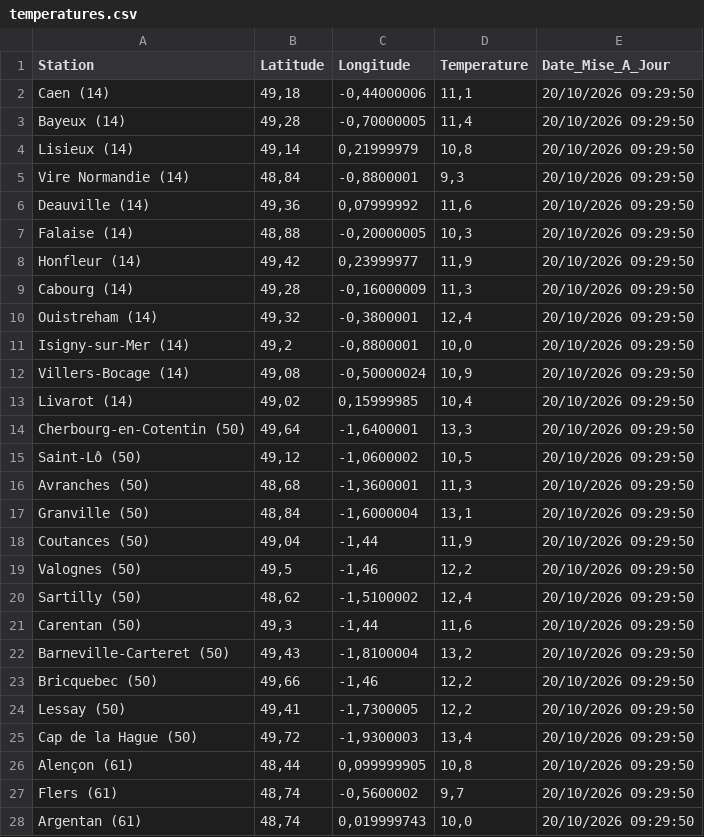
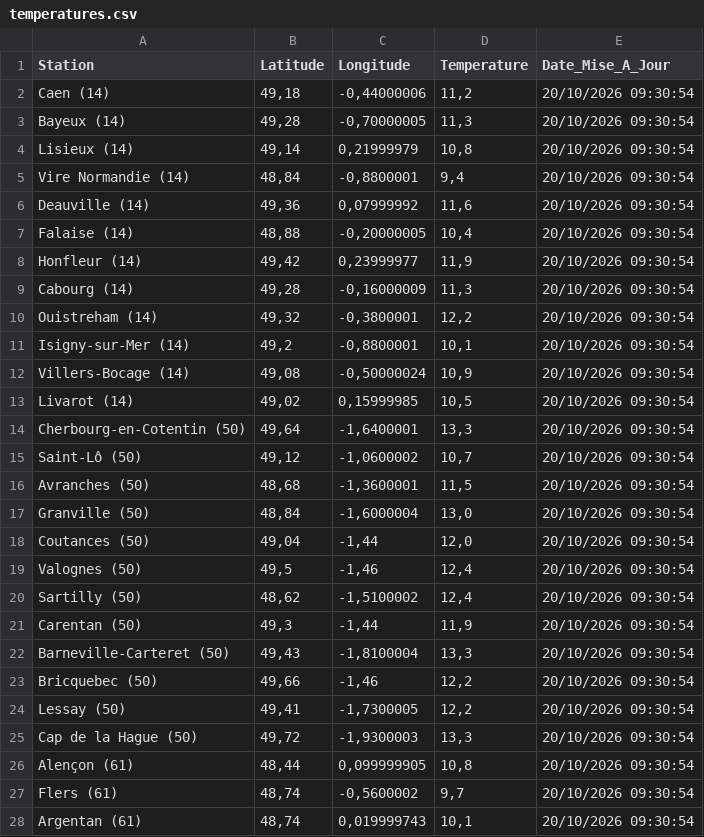
Before and after one commit to cenfr3/temp-ratures-normandie, a CSV file: temperatures.csv, drawn as a sheet; only a part is shown; the diff covers the shown part only.

```diff
--- a/temperatures.csv
+++ b/temperatures.csv
@@ -1,28 +1,28 @@
 Station,Latitude,Longitude,Temperature,Date_Mise_A_Jour
-Caen (14),"49,18","-0,44000006","11,1",20/10/2026 09:29:50
-Bayeux (14),"49,28","-0,70000005","11,4",20/10/2026 09:29:50
-Lisieux (14),"49,14","0,21999979","10,8",20/10/2026 09:29:50
-Vire Normandie (14),"48,84","-0,8800001","9,3",20/10/2026 09:29:50
-Deauville (14),"49,36","0,07999992","11,6",20/10/2026 09:29:50
-Falaise (14),"48,88","-0,20000005","10,3",20/10/2026 09:29:50
-Honfleur (14),"49,42","0,23999977","11,9",20/10/2026 09:29:50
-Cabourg (14),"49,28","-0,16000009","11,3",20/10/2026 09:29:50
-Ouistreham (14),"49,32","-0,3800001","12,4",20/10/2026 09:29:50
-Isigny-sur-Mer (14),"49,2","-0,8800001","10,0",20/10/2026 09:29:50
-Villers-Bocage (14),"49,08","-0,50000024","10,9",20/10/2026 09:29:50
-Livarot (14),"49,02","0,15999985","10,4",20/10/2026 09:29:50
-Cherbourg-en-Cotentin (50),"49,64","-1,6400001","13,3",20/10/2026 09:29:50
-Saint-Lô (50),"49,12","-1,0600002","10,5",20/10/2026 09:29:50
-Avranches (50),"48,68","-1,3600001","11,3",20/10/2026 09:29:50
-Granville (50),"48,84","-1,6000004","13,1",20/10/2026 09:29:50
-Coutances (50),"49,04","-1,44","11,9",20/10/2026 09:29:50
-Valognes (50),"49,5","-1,46","12,2",20/10/2026 09:29:50
-Sartilly (50),"48,62","-1,5100002","12,4",20/10/2026 09:29:50
-Carentan (50),"49,3","-1,44","11,6",20/10/2026 09:29:50
-Barneville-Carteret (50),"49,43","-1,8100004","13,2",20/10/2026 09:29:50
-Bricquebec (50),"49,66","-1,46","12,2",20/10/2026 09:29:50
-Lessay (50),"49,41","-1,7300005","12,2",20/10/2026 09:29:50
-Cap de la Hague (50),"49,72","-1,9300003","13,4",20/10/2026 09:29:50
-Alençon (61),"48,44","0,099999905","10,8",20/10/2026 09:29:50
-Flers (61),"48,74","-0,5600002","9,7",20/10/2026 09:29:50
-Argentan (61),"48,74","0,019999743","10,0",20/10/2026 09:29:50
+Caen (14),"49,18","-0,44000006","11,2",20/10/2026 09:30:54
+Bayeux (14),"49,28","-0,70000005","11,3",20/10/2026 09:30:54
+Lisieux (14),"49,14","0,21999979","10,8",20/10/2026 09:30:54
+Vire Normandie (14),"48,84","-0,8800001","9,4",20/10/2026 09:30:54
+Deauville (14),"49,36","0,07999992","11,6",20/10/2026 09:30:54
+Falaise (14),"48,88","-0,20000005","10,4",20/10/2026 09:30:54
+Honfleur (14),"49,42","0,23999977","11,9",20/10/2026 09:30:54
+Cabourg (14),"49,28","-0,16000009","11,3",20/10/2026 09:30:54
+Ouistreham (14),"49,32","-0,3800001","12,2",20/10/2026 09:30:54
+Isigny-sur-Mer (14),"49,2","-0,8800001","10,1",20/10/2026 09:30:54
+Villers-Bocage (14),"49,08","-0,50000024","10,9",20/10/2026 09:30:54
+Livarot (14),"49,02","0,15999985","10,5",20/10/2026 09:30:54
+Cherbourg-en-Cotentin (50),"49,64","-1,6400001","13,3",20/10/2026 09:30:54
+Saint-Lô (50),"49,12","-1,0600002","10,7",20/10/2026 09:30:54
+Avranches (50),"48,68","-1,3600001","11,5",20/10/2026 09:30:54
+Granville (50),"48,84","-1,6000004","13,0",20/10/2026 09:30:54
+Coutances (50),"49,04","-1,44","12,0",20/10/2026 09:30:54
+Valognes (50),"49,5","-1,46","12,4",20/10/2026 09:30:54
+Sartilly (50),"48,62","-1,5100002","12,4",20/10/2026 09:30:54
+Carentan (50),"49,3","-1,44","11,9",20/10/2026 09:30:54
+Barneville-Carteret (50),"49,43","-1,8100004","13,3",20/10/2026 09:30:54
+Bricquebec (50),"49,66","-1,46","12,2",20/10/2026 09:30:54
+Lessay (50),"49,41","-1,7300005","12,2",20/10/2026 09:30:54
+Cap de la Hague (50),"49,72","-1,9300003","13,3",20/10/2026 09:30:54
+Alençon (61),"48,44","0,099999905","10,8",20/10/2026 09:30:54
+Flers (61),"48,74","-0,5600002","9,7",20/10/2026 09:30:54
+Argentan (61),"48,74","0,019999743","10,1",20/10/2026 09:30:54
```
Also changed, not shown: 43 edited cells elsewhere in this file.
